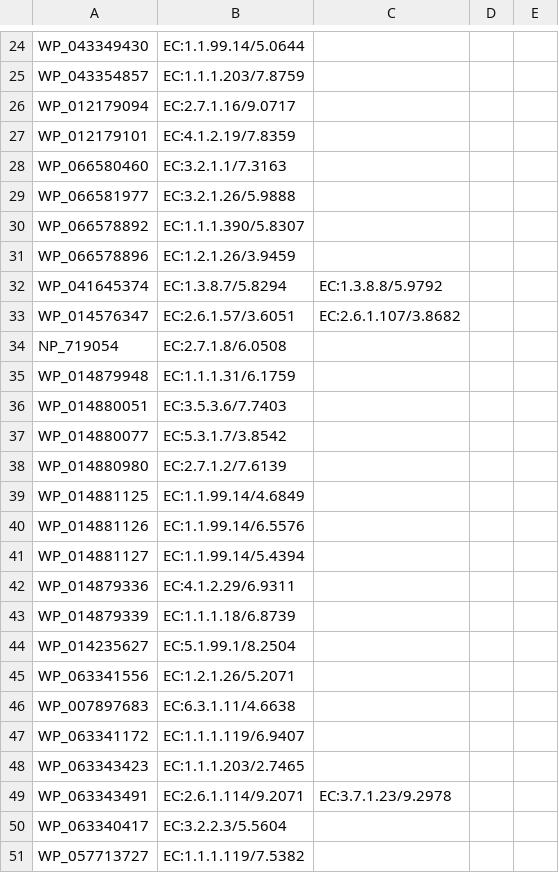
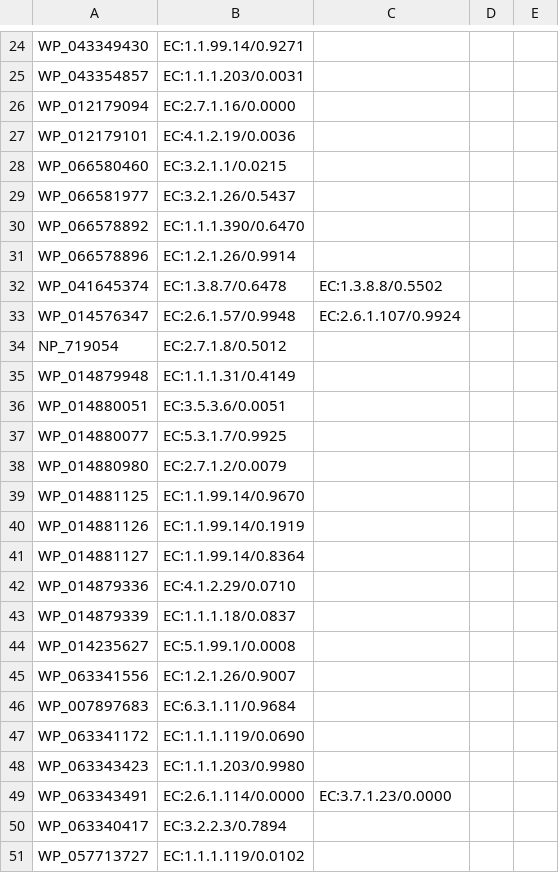
Before and after one commit to moleculemaker/chemscraper-frontend, a CSV file: src/assets/price_maxsep.csv, drawn as a sheet; only a part is shown, gaps mark what is left out; the diff covers the shown part only; the diff names each change by its address in the sheet, - before the commit and + after, or states it on an @@ line.

```diff
--- a/src/assets/price_maxsep.csv
+++ b/src/assets/price_maxsep.csv
-B24: EC:1.1.99.14/5.0644
+B24: EC:1.1.99.14/0.9271
-B25: EC:1.1.1.203/7.8759
+B25: EC:1.1.1.203/0.0031
-B26: EC:2.7.1.16/9.0717
+B26: EC:2.7.1.16/0.0000
-B27: EC:4.1.2.19/7.8359
+B27: EC:4.1.2.19/0.0036
-B28: EC:3.2.1.1/7.3163
+B28: EC:3.2.1.1/0.0215
-B29: EC:3.2.1.26/5.9888
+B29: EC:3.2.1.26/0.5437
-B30: EC:1.1.1.390/5.8307
+B30: EC:1.1.1.390/0.6470
-B31: EC:1.2.1.26/3.9459
+B31: EC:1.2.1.26/0.9914
-B32: EC:1.3.8.7/5.8294
+B32: EC:1.3.8.7/0.6478
-C32: EC:1.3.8.8/5.9792
+C32: EC:1.3.8.8/0.5502
-B33: EC:2.6.1.57/3.6051
+B33: EC:2.6.1.57/0.9948
-C33: EC:2.6.1.107/3.8682
+C33: EC:2.6.1.107/0.9924
-B34: EC:2.7.1.8/6.0508
+B34: EC:2.7.1.8/0.5012
-B35: EC:1.1.1.31/6.1759
+B35: EC:1.1.1.31/0.4149
-B36: EC:3.5.3.6/7.7403
+B36: EC:3.5.3.6/0.0051
-B37: EC:5.3.1.7/3.8542
+B37: EC:5.3.1.7/0.9925
-B38: EC:2.7.1.2/7.6139
+B38: EC:2.7.1.2/0.0079
-B39: EC:1.1.99.14/4.6849
+B39: EC:1.1.99.14/0.9670
-B40: EC:1.1.99.14/6.5576
+B40: EC:1.1.99.14/0.1919
-B41: EC:1.1.99.14/5.4394
+B41: EC:1.1.99.14/0.8364
-B42: EC:4.1.2.29/6.9311
+B42: EC:4.1.2.29/0.0710
-B43: EC:1.1.1.18/6.8739
+B43: EC:1.1.1.18/0.0837
-B44: EC:5.1.99.1/8.2504
+B44: EC:5.1.99.1/0.0008
-B45: EC:1.2.1.26/5.2071
+B45: EC:1.2.1.26/0.9007
-B46: EC:6.3.1.11/4.6638
+B46: EC:6.3.1.11/0.9684
-B47: EC:1.1.1.119/6.9407
+B47: EC:1.1.1.119/0.0690
-B48: EC:1.1.1.203/2.7465
+B48: EC:1.1.1.203/0.9980
-B49: EC:2.6.1.114/9.2071
+B49: EC:2.6.1.114/0.0000
-C49: EC:3.7.1.23/9.2978
+C49: EC:3.7.1.23/0.0000
-B50: EC:3.2.2.3/5.5604
+B50: EC:3.2.2.3/0.7894
-B51: EC:1.1.1.119/7.5382
+B51: EC:1.1.1.119/0.0102
```
Also changed, not shown: 150 edited cells elsewhere in this file, 3 other files.
